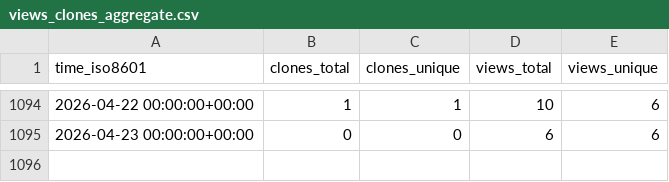
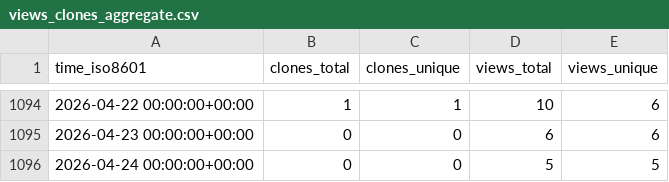
Before and after one commit to d-samal/org_activity, a CSV file: ArrowElectronics/data-storm-daq/ghrs-data/views_clones_aggregate.csv, drawn as a sheet; only a part is shown, gaps mark what is left out; the diff names each change by its address in the sheet, - before the commit and + after, or states it on an @@ line.

```diff
--- a/ArrowElectronics/data-storm-daq/ghrs-data/views_clones_aggregate.csv
+++ b/ArrowElectronics/data-storm-daq/ghrs-data/views_clones_aggregate.csv
+row 1096: 2026-04-24 00:00:00+00:00 | 0 | 0 | 5 | 5
```
Also changed, not shown: 1 other file.
